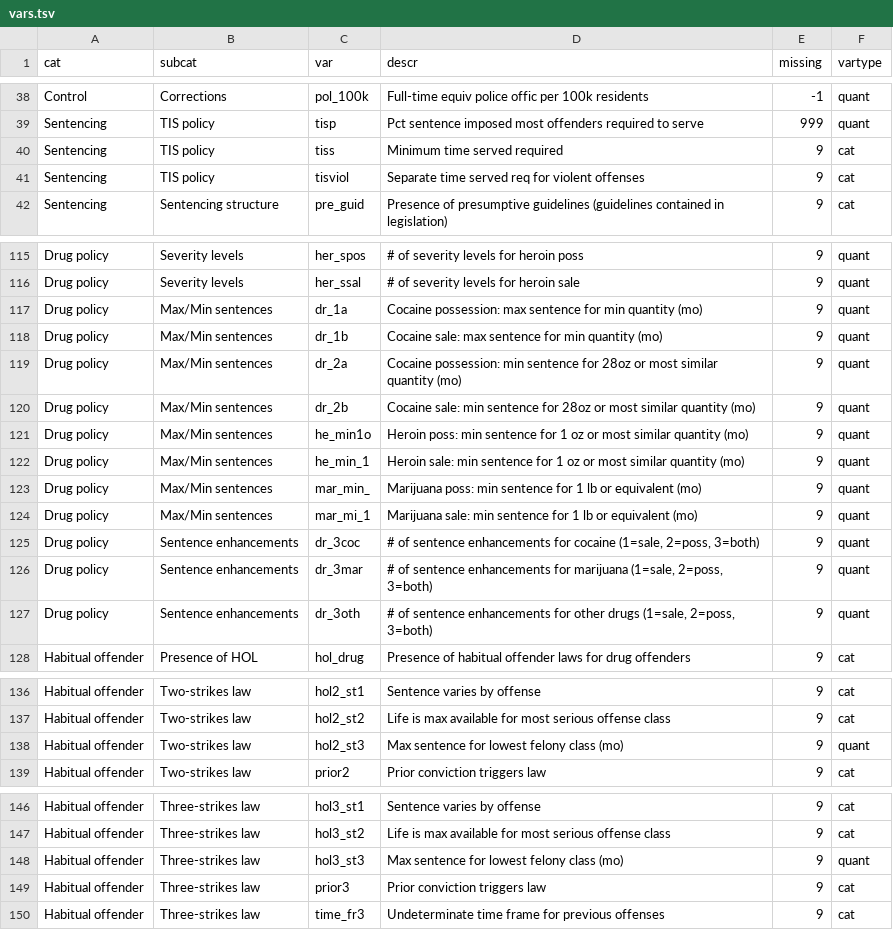
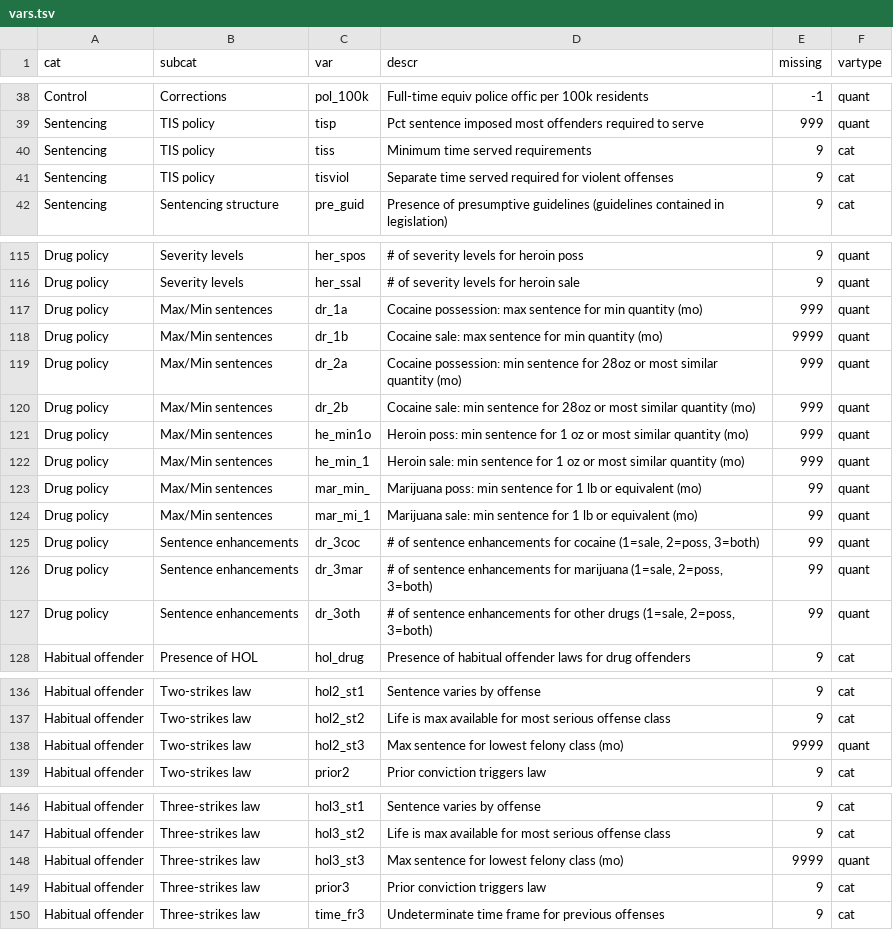
Before and after one commit to mmippolito/cuny_data608_final_project, a TSV file: data/vars.tsv, drawn as a sheet; only a part is shown, gaps mark what is left out; the diff covers the shown part only.

```diff
--- a/data/vars.tsv
+++ b/data/vars.tsv
@@ -39,4 +39,4 @@ Control	Corrections	pol_100k	Full-time equiv police offic per 100k residents	-1
 Sentencing	TIS policy	tisp	Pct sentence imposed most offenders required to serve	999	quant
-Sentencing	TIS policy	tiss	Minimum time served required	9	cat
-Sentencing	TIS policy	tisviol	Separate time served req for violent offenses	9	cat
+Sentencing	TIS policy	tiss	Minimum time served requirements	9	cat
+Sentencing	TIS policy	tisviol	Separate time served required for violent offenses	9	cat
 Sentencing	Sentencing structure	pre_guid	Presence of presumptive guidelines (guidelines contained in legislation)	9	cat
@@ -116,13 +116,13 @@ Drug policy	Severity levels	her_spos	# of severity levels for heroin poss	9	quan
 Drug policy	Severity levels	her_ssal	# of severity levels for heroin sale	9	quant
-Drug policy	Max/Min sentences	dr_1a	Cocaine possession: max sentence for min quantity (mo)	9	quant
-Drug policy	Max/Min sentences	dr_1b	Cocaine sale: max sentence for min quantity (mo)	9	quant
-Drug policy	Max/Min sentences	dr_2a	Cocaine possession: min sentence for 28oz or most similar quantity (mo)	9	quant
-Drug policy	Max/Min sentences	dr_2b	Cocaine sale: min sentence for 28oz or most similar quantity (mo)	9	quant
-Drug policy	Max/Min sentences	he_min1o	Heroin poss: min sentence for 1 oz or most similar quantity (mo)	9	quant
-Drug policy	Max/Min sentences	he_min_1	Heroin sale: min sentence for 1 oz or most similar quantity (mo)	9	quant
-Drug policy	Max/Min sentences	mar_min_	Marijuana poss: min sentence for 1 lb or equivalent (mo)	9	quant
-Drug policy	Max/Min sentences	mar_mi_1	Marijuana sale: min sentence for 1 lb or equivalent (mo)	9	quant
-Drug policy	Sentence enhancements	dr_3coc	# of sentence enhancements for cocaine (1=sale, 2=poss, 3=both)	9	quant
-Drug policy	Sentence enhancements	dr_3mar	# of sentence enhancements for marijuana (1=sale, 2=poss, 3=both)	9	quant
-Drug policy	Sentence enhancements	dr_3oth	# of sentence enhancements for other drugs (1=sale, 2=poss, 3=both)	9	quant
+Drug policy	Max/Min sentences	dr_1a	Cocaine possession: max sentence for min quantity (mo)	999	quant
+Drug policy	Max/Min sentences	dr_1b	Cocaine sale: max sentence for min quantity (mo)	9999	quant
+Drug policy	Max/Min sentences	dr_2a	Cocaine possession: min sentence for 28oz or most similar quantity (mo)	999	quant
+Drug policy	Max/Min sentences	dr_2b	Cocaine sale: min sentence for 28oz or most similar quantity (mo)	999	quant
+Drug policy	Max/Min sentences	he_min1o	Heroin poss: min sentence for 1 oz or most similar quantity (mo)	999	quant
+Drug policy	Max/Min sentences	he_min_1	Heroin sale: min sentence for 1 oz or most similar quantity (mo)	999	quant
+Drug policy	Max/Min sentences	mar_min_	Marijuana poss: min sentence for 1 lb or equivalent (mo)	99	quant
+Drug policy	Max/Min sentences	mar_mi_1	Marijuana sale: min sentence for 1 lb or equivalent (mo)	99	quant
+Drug policy	Sentence enhancements	dr_3coc	# of sentence enhancements for cocaine (1=sale, 2=poss, 3=both)	99	quant
+Drug policy	Sentence enhancements	dr_3mar	# of sentence enhancements for marijuana (1=sale, 2=poss, 3=both)	99	quant
+Drug policy	Sentence enhancements	dr_3oth	# of sentence enhancements for other drugs (1=sale, 2=poss, 3=both)	99	quant
 Habitual offender	Presence of HOL	hol_drug	Presence of habitual offender laws for drug offenders	9	cat
@@ -137,3 +137,3 @@ Habitual offender	Two-strikes law	hol2_st1	Sentence varies by offense	9	cat
 Habitual offender	Two-strikes law	hol2_st2	Life is max available for most serious offense class	9	cat
-Habitual offender	Two-strikes law	hol2_st3	Max sentence for lowest felony class (mo)	9	quant
+Habitual offender	Two-strikes law	hol2_st3	Max sentence for lowest felony class (mo)	9999	quant
 Habitual offender	Two-strikes law	prior2	Prior conviction triggers law	9	cat
@@ -147,3 +147,3 @@ Habitual offender	Three-strikes law	hol3_st1	Sentence varies by offense	9	cat
 Habitual offender	Three-strikes law	hol3_st2	Life is max available for most serious offense class	9	cat
-Habitual offender	Three-strikes law	hol3_st3	Max sentence for lowest felony class (mo)	9	quant
+Habitual offender	Three-strikes law	hol3_st3	Max sentence for lowest felony class (mo)	9999	quant
 Habitual offender	Three-strikes law	prior3	Prior conviction triggers law	9	cat
```
Also changed, not shown: 25 edited cells elsewhere in this file, 7 other files.
